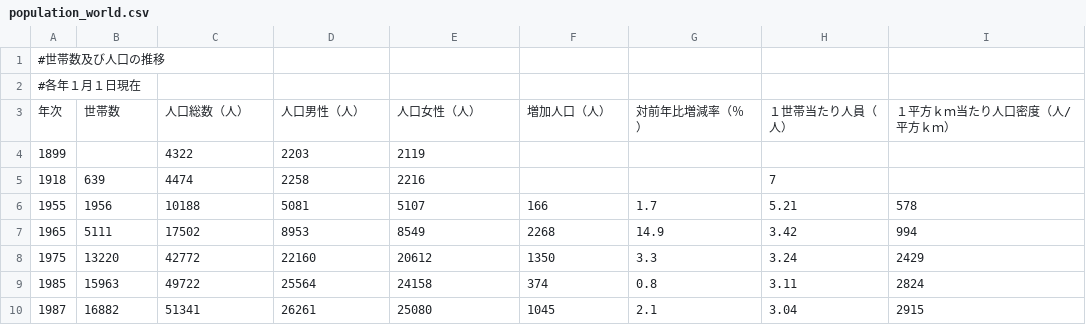
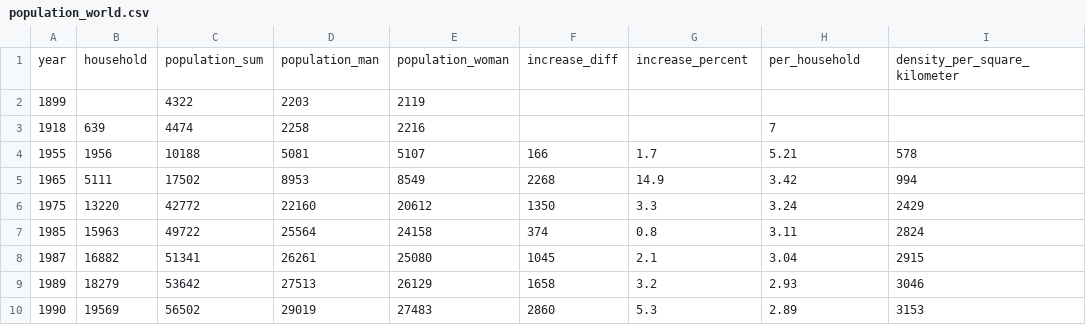
Before and after one commit to SEKI-YUTA/R_LearnLog, a CSV file: data/population_world.csv, drawn as a sheet; only a part is shown; the shorter side is filled out with more unchanged rows; removed rows and columns are numbered as before the commit, all else as after; the diff names each change by its address in the sheet, - before the commit and + after, or states it on an @@ line.

```diff
--- a/data/population_world.csv
+++ b/data/population_world.csv
-row 1: #世帯数及び人口の推移
-row 2: #各年１月１日現在
-row 3: 年次 | 世帯数 | 人口総数（人） | 人口男性（人） | 人口女性（人） | 増加人口（人） | 対前年比増減率（％） | １世帯当たり人員（人） | １平方ｋｍ当たり人口密度（人/平方ｋｍ）
+row 1: year | household | population_sum | population_man | population_woman | increase_diff | increase_percent | per_household | density_per_square_kilometer
```
Also changed, not shown: 3 other files.
